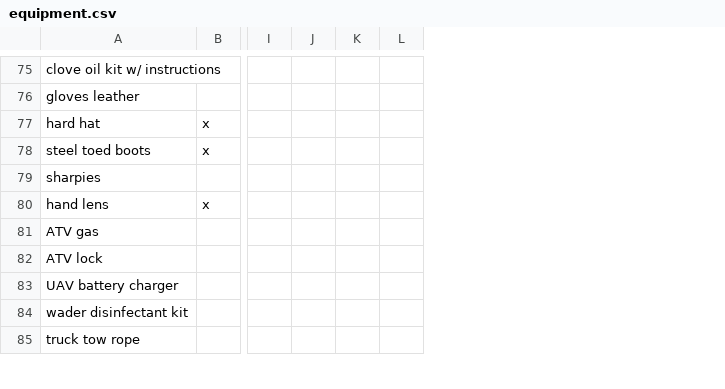
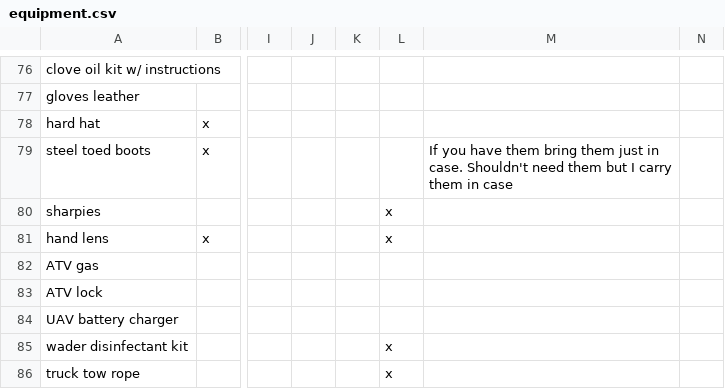
Before and after one commit to NewGraphEnvironment/new_graphiti, a CSV file: assets/data/equipment.csv, drawn as a sheet; only a part is shown, gaps mark what is left out; removed rows and columns are numbered as before the commit, all else as after; the diff covers the shown part only; the diff names each change by its address in the sheet, - before the commit and + after, or states it on an @@ line.

```diff
--- a/assets/data/equipment.csv
+++ b/assets/data/equipment.csv
-column J, empty
+column J, empty
+column M, row 79: If you have them bring them just in case. Shouldn't need them but I carry them in case
+column N, empty
-L80:L81: (empty)
+L80:L81: x
-L85:L86: (empty)
+L85:L86: x
```
Also changed, not shown: 1 added row and 26 edited cells elsewhere in this file.
